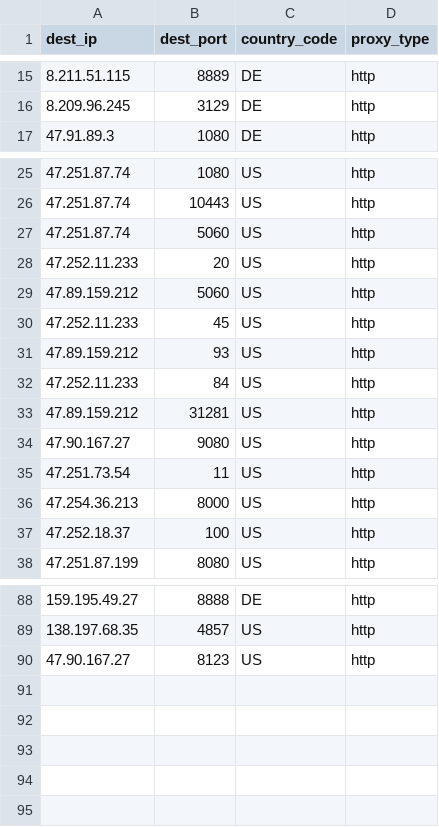
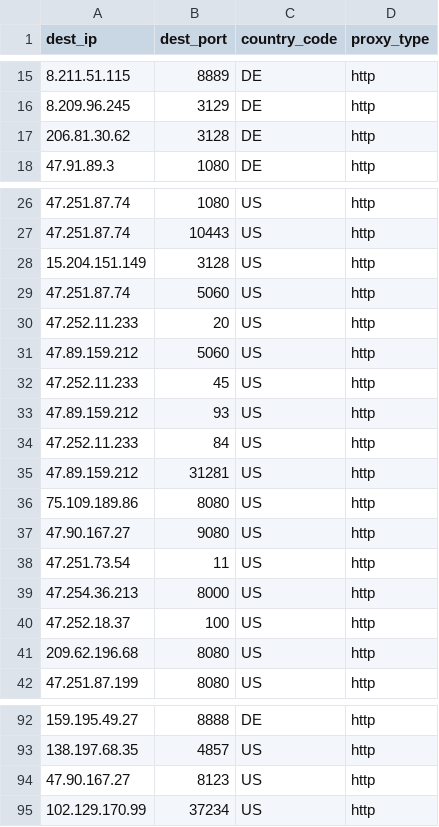
Before and after one commit to yassirusa/awesome-lists, a CSV file: Lists/PROXY/sunny9577_proxy-scraper/PROXY_ALL_sunny9577_list.csv, drawn as a sheet; only a part is shown, gaps mark what is left out; the diff covers the shown part only.

```diff
--- a/Lists/PROXY/sunny9577_proxy-scraper/PROXY_ALL_sunny9577_list.csv
+++ b/Lists/PROXY/sunny9577_proxy-scraper/PROXY_ALL_sunny9577_list.csv
@@ -16,2 +16,3 @@ dest_ip,dest_port,country_code,proxy_type
 8.209.96.245,3129,DE,http
+206.81.30.62,3128,DE,http
 47.91.89.3,1080,DE,http
@@ -26,2 +27,3 @@ dest_ip,dest_port,country_code,proxy_type
 47.251.87.74,10443,US,http
+15.204.151.149,3128,US,http
 47.251.87.74,5060,US,http
@@ -33,2 +35,3 @@ dest_ip,dest_port,country_code,proxy_type
 47.89.159.212,31281,US,http
+75.109.189.86,8080,US,http
 47.90.167.27,9080,US,http
@@ -37,2 +40,3 @@ dest_ip,dest_port,country_code,proxy_type
 47.252.18.37,100,US,http
+209.62.196.68,8080,US,http
 47.251.87.199,8080,US,http
@@ -90 +94,2 @@ dest_ip,dest_port,country_code,proxy_type
 47.90.167.27,8123,US,http
+102.129.170.99,37234,US,http
```
Also changed, not shown: 5 added rows, 5 removed rows and 4 edited cells elsewhere in this file.
